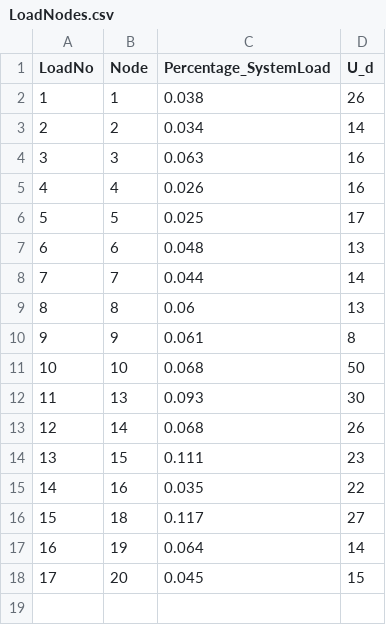
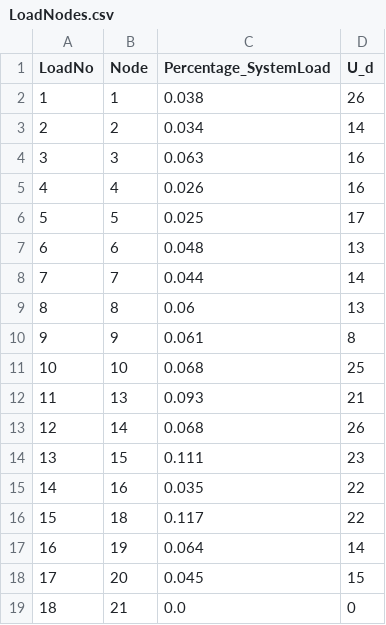
Before and after one commit to mathilderask/electricityMarkets, a CSV file: LoadNodes.csv, drawn as a sheet.

Commit message:
plot to assignment 1, load node=0 added

```diff
--- a/LoadNodes.csv
+++ b/LoadNodes.csv
@@ -10,4 +10,4 @@ LoadNo;Node;Percentage_SystemLoad;U_d
 9;9;0.061;8
-10;10;0.068;50
-11;13;0.093;30
+10;10;0.068;25
+11;13;0.093;21
 12;14;0.068;26
@@ -15,4 +15,5 @@ LoadNo;Node;Percentage_SystemLoad;U_d
 14;16;0.035;22
-15;18;0.117;27
+15;18;0.117;22
 16;19;0.064;14
 17;20;0.045;15
+18;21;0.0;0
```
Also changed, not shown: 2 other files.
